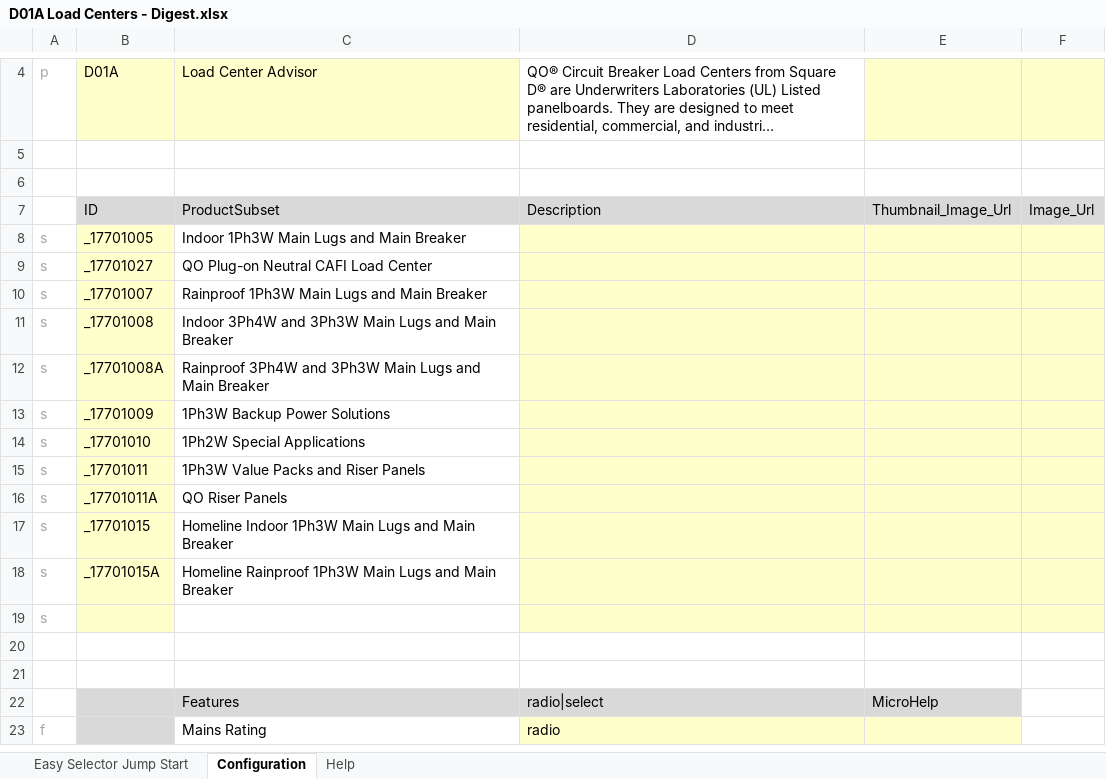
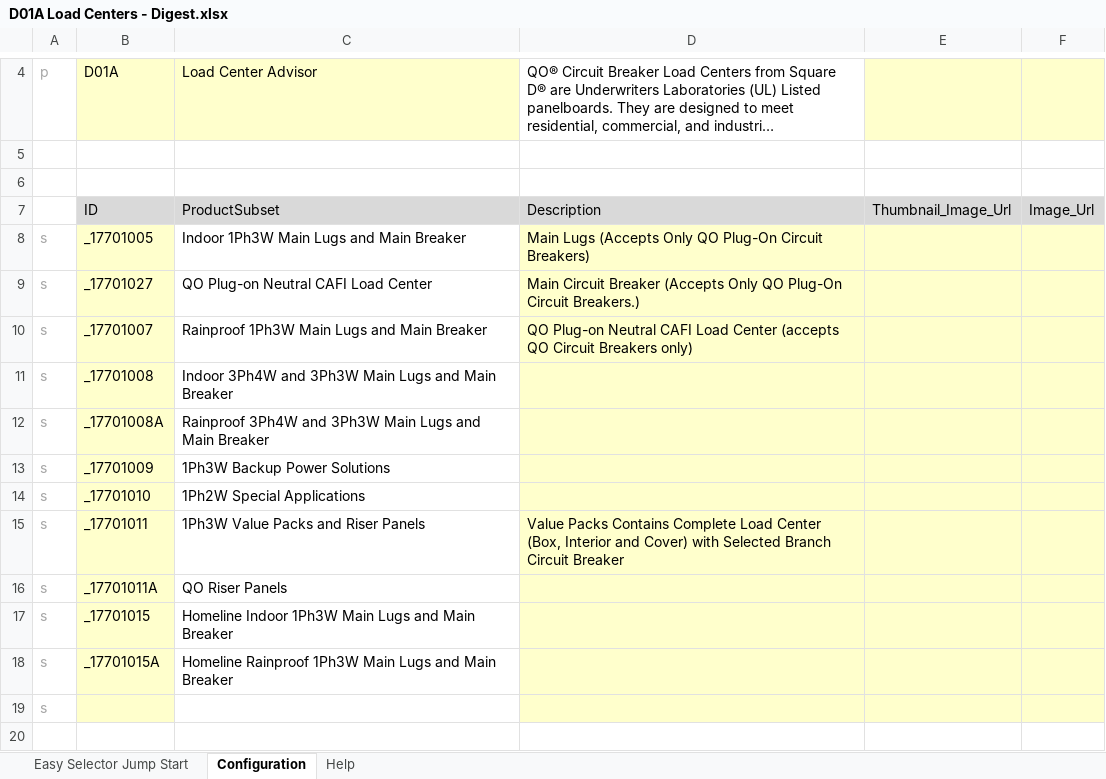
Before and after one commit to johnson29630/cnst.concepts, an Excel workbook: cns/(cns.generator)/D01A Load Centers - Digest.xlsx, sheet Configuration, drawn as a sheet; only a part is shown, gaps mark what is left out; the shorter side is filled out with more unchanged rows; long unchanged cells end in …; values as stored, in another font and other column widths than the file's, no borders; the diff names each change by its address in the sheet, - before the commit and + after, or states it on an @@ line.

```diff
--- a/cns/(cns.generator)/D01A Load Centers - Digest.xlsx (sheet Configuration)
+++ b/cns/(cns.generator)/D01A Load Centers - Digest.xlsx (sheet Configuration)
-D8: (empty)
+D8: Main Lugs (Accepts Only QO Plug-On Circuit Breakers)
-D9: (empty)
+D9: Main Circuit Breaker (Accepts Only QO Plug-On Circuit Breakers.)
-D10: (empty)
+D10: QO Plug-on Neutral CAFI Load Center (accepts QO Circuit Breakers only)
-D15: (empty)
+D15: Value Packs Contains Complete Load Center (Box, Interior and Cover) with Selected Branch Circuit Breaker
```
Also changed, not shown: 3 other files.
